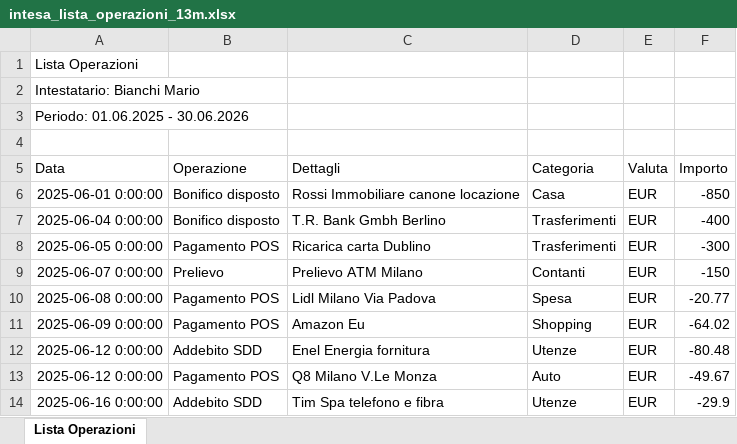
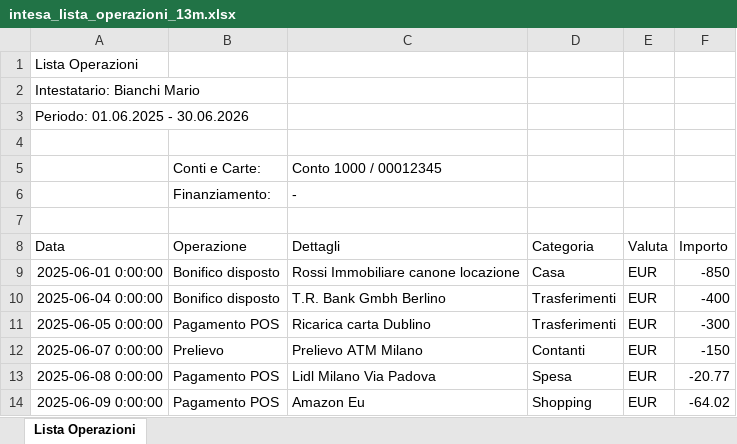
Before and after one commit to danielededo/cashato, an Excel workbook: demo/intesa_lista_operazioni_13m.xlsx, sheet Lista Operazioni, drawn as a sheet; only a part is shown; the shorter side is filled out with more unchanged rows; values as stored, in another font and other column widths than the file's, no borders; the diff names each change by its address in the sheet, - before the commit and + after, or states it on an @@ line.

Commit message:
fix(parsers): Revolut fee is inside the amount; TR negative balances keep their sign
The real consolidated statement's own balance chain proves the Fees column is
informational — on every observed fee row the balance moves by Money in/out
alone — so the separate fee transaction double-counted every fee. Trade
Republic's SALDO column loses the minus when the layout splits it into its own
token; both renderings now negate.

Demo aligned with reality: running balances no longer subtract the fee, saldo
prints signed, openings keep every account non-negative (no overdrafts exist
at these providers), Intesa 'Saldo iniziale al' names the last day of the
previous quarter with a signed amount, and the 13-month XLSX carries the
'Conti e Carte:' filter recap its detection anchors on (the demo file was
undetectable since the markers were tightened).

```diff
--- a/demo/intesa_lista_operazioni_13m.xlsx (sheet Lista Operazioni)
+++ b/demo/intesa_lista_operazioni_13m.xlsx (sheet Lista Operazioni)
+row 5:  | Conti e Carte: | Conto 1000 / 00012345
+row 6:  | Finanziamento: | -
+row 7: (empty)
```
Also changed, not shown: demo/other_banks/bper_smart_web_movimenti.xlsx, demo/other_banks/fineco_movimenti.xlsx, 17 other files.
